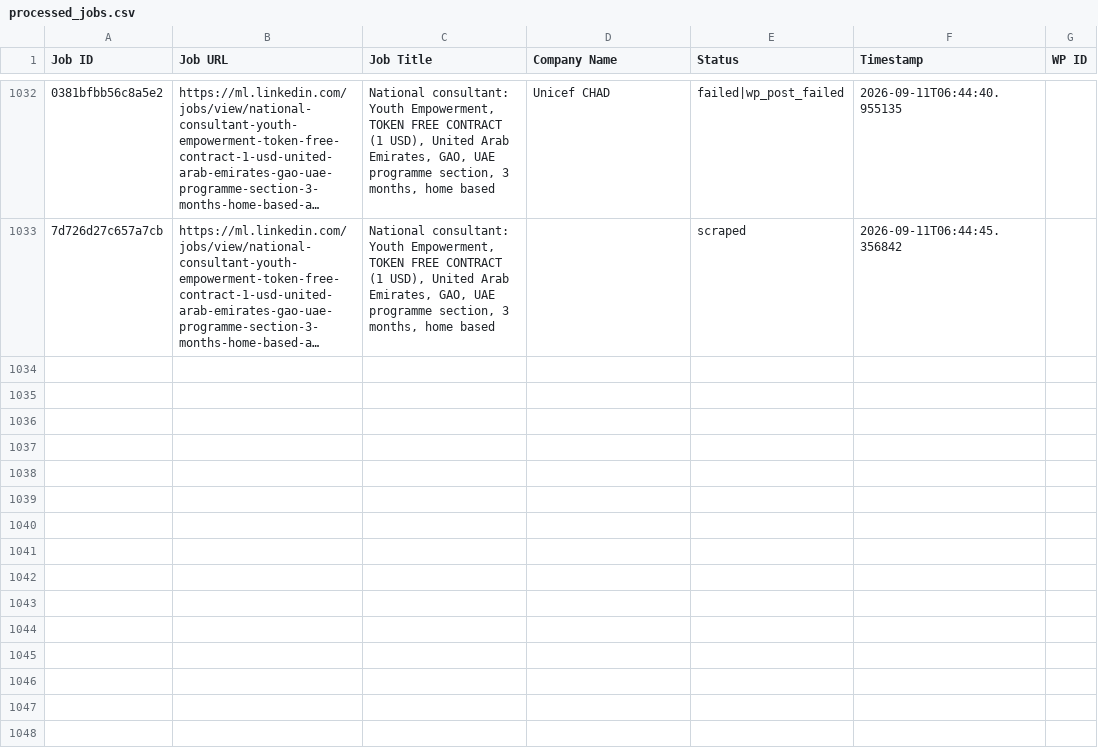
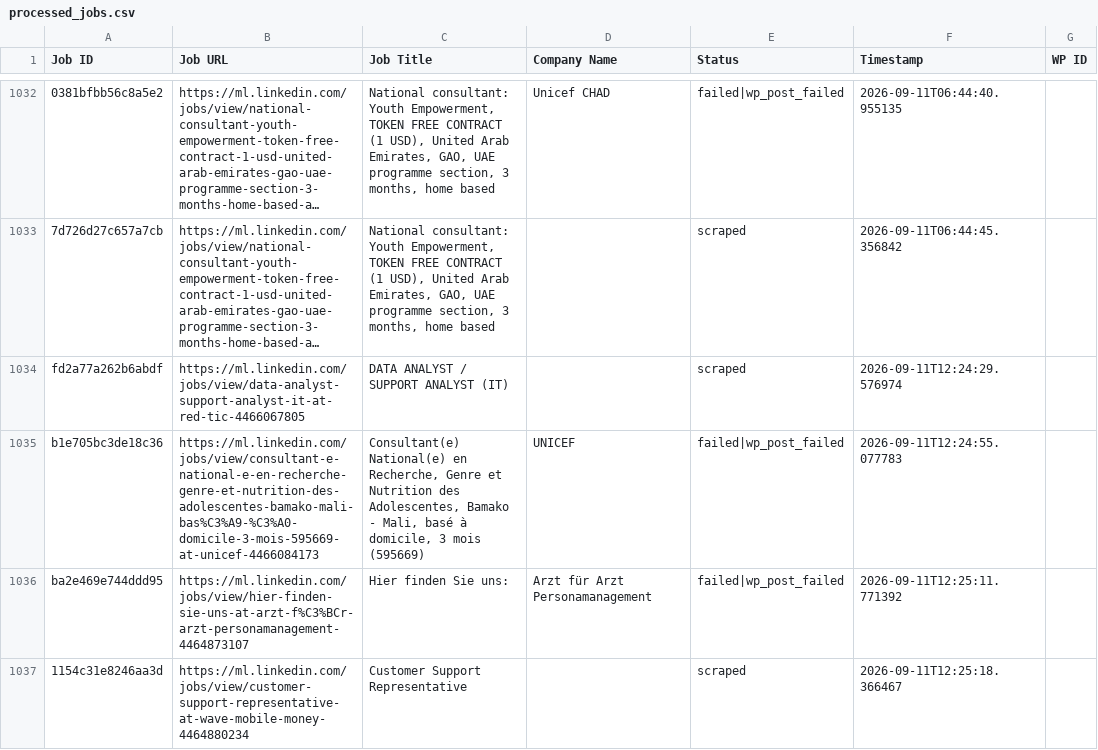
Before and after one commit to innovationinc2000/ml, a CSV file: processed_jobs.csv, drawn as a sheet; only a part is shown, gaps mark what is left out; long unchanged cells end in …; the diff names each change by its address in the sheet, - before the commit and + after, or states it on an @@ line.

```diff
--- a/processed_jobs.csv
+++ b/processed_jobs.csv
+row 1034: fd2a77a262b6abdf | https://ml.linkedin.com/jobs/view/data-analyst-support-analyst-it-at-red-tic-4466067805 | DATA ANALYST / SUPPORT ANALYST (IT) |  | scraped | 2026-09-11T12:24:29.576974
+row 1035: b1e705bc3de18c36 | https://ml.linkedin.com/jobs/view/consultant-e-national-e-en-recherche-genre-et-nutrition-des-adolescentes-bamako-mali-bas%C3%A9-%C3%A0-domicile-3-mois-595669-at-unicef-4466084173 | Consultant(e) National(e) en Recherche, Genre et Nutrition des Adolescentes, Bamako - Mali, basé à domicile, 3 mois (595669) | UNICEF | failed|wp_post_failed | 2026-09-11T12:24:55.077783
+row 1036: ba2e469e744ddd95 | https://ml.linkedin.com/jobs/view/hier-finden-sie-uns-at-arzt-f%C3%BCr-arzt-personamanagement-4464873107 | Hier finden Sie uns: | Arzt für Arzt Personamanagement | failed|wp_post_failed | 2026-09-11T12:25:11.771392
+row 1037: 1154c31e8246aa3d | https://ml.linkedin.com/jobs/view/customer-support-representative-at-wave-mobile-money-4464880234 | Customer Support Representative |  | scraped | 2026-09-11T12:25:18.366467
```
